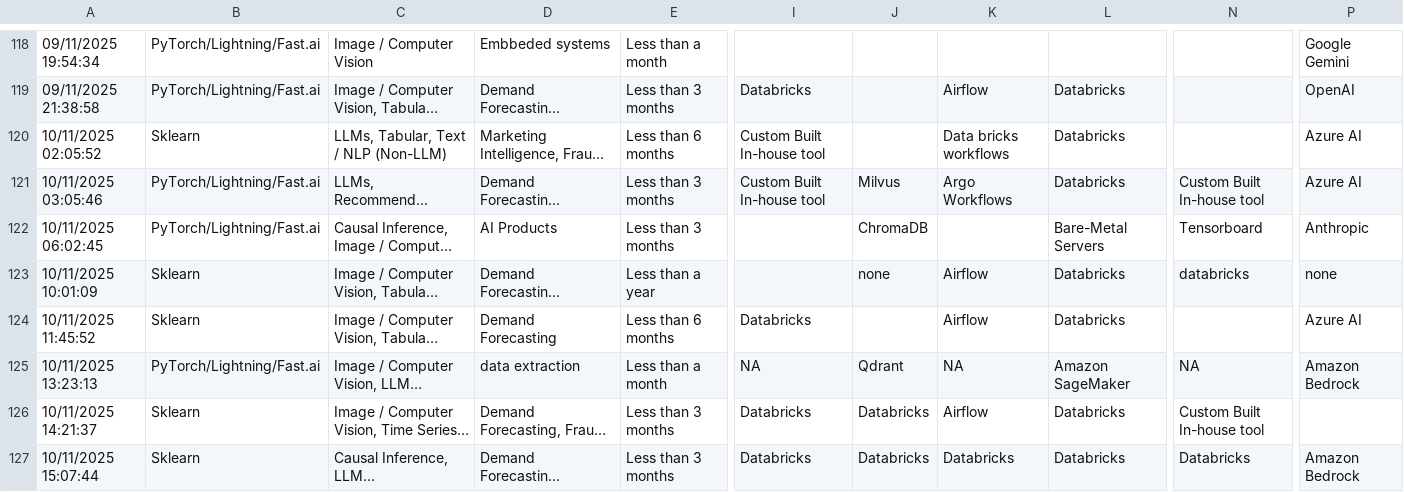
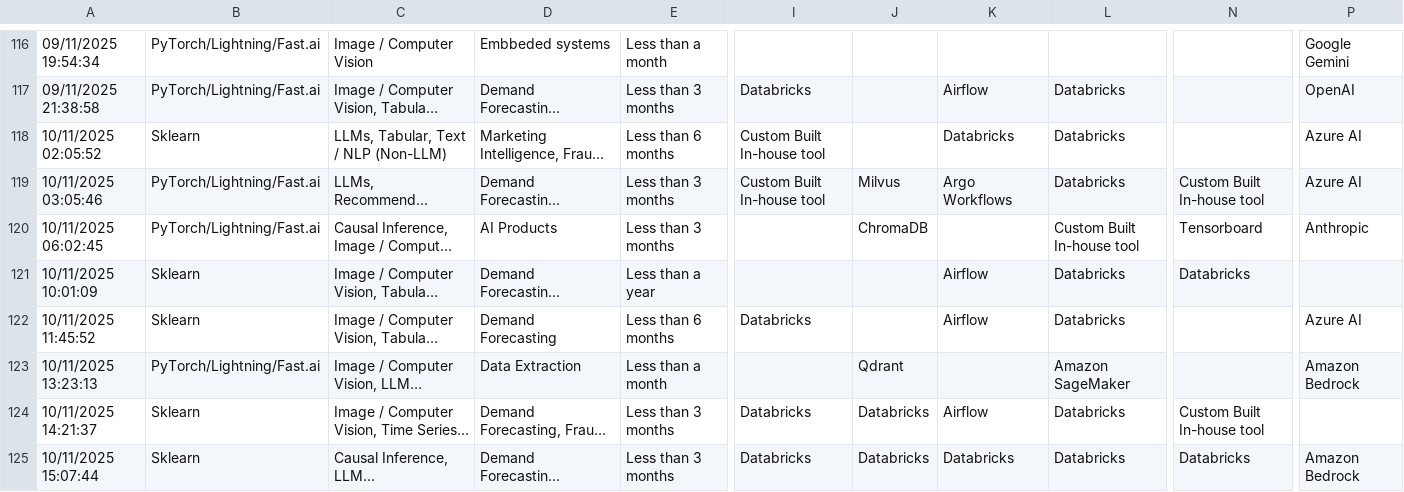
Before and after one commit to EthicalML/ethical, a CSV file: data-2025.csv, drawn as a sheet; only a part is shown, gaps mark what is left out; long unchanged cells end in …; addresses are those after the commit; the diff covers the shown part only; the diff names each change by its address in the sheet, - before the commit and + after, or states it on an @@ line.

Commit message:
chore: updated 2025 final survey data

```diff
--- a/data-2025.csv
+++ b/data-2025.csv
-K118: Data bricks workflows
+K118: Databricks
-L120: Bare-Metal Servers
+L120: Custom Built In-house tool
-J121: none
+J121: (empty)
-N121: databricks
+N121: Databricks
-P121: none
+P121: (empty)
-D123: data extraction
+D123: Data Extraction
-I123: NA
+I123: (empty)
-K123: NA
+K123: (empty)
-N123: NA
+N123: (empty)
```
Also changed, not shown: 2 added rows, 2 removed rows and 55 edited cells elsewhere in this file.
